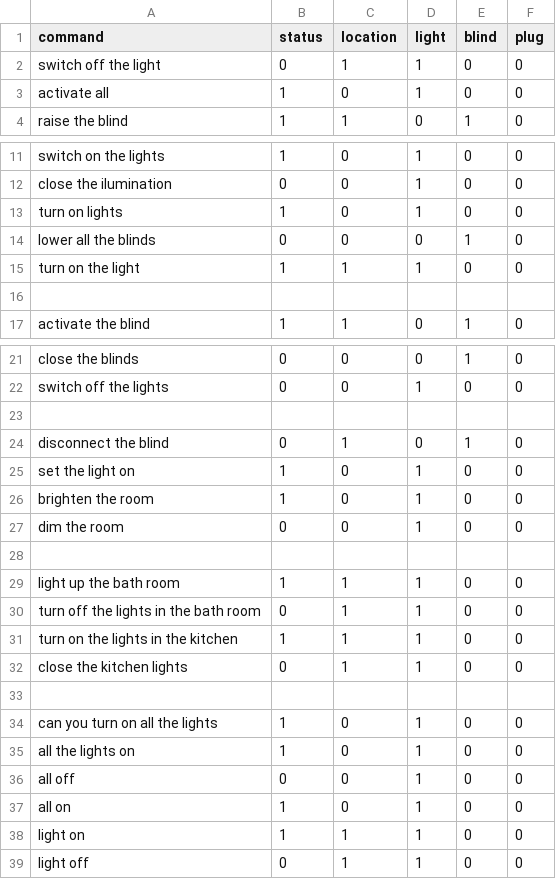
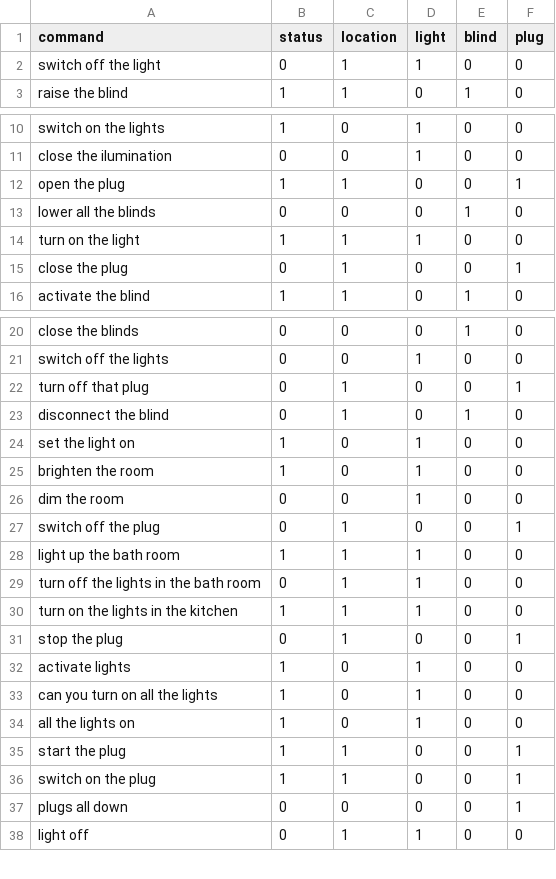
Before and after one commit to AIforIoT/artificial_intelligence, a CSV file: text2classification/data/train_dataset.csv, drawn as a sheet; only a part is shown, gaps mark what is left out; the diff covers the shown part only.

```diff
--- a/text2classification/data/train_dataset.csv
+++ b/text2classification/data/train_dataset.csv
@@ -2,3 +2,2 @@ command;status;location;light;blind;plug
 switch off the light;0;1;1;0;0
-activate all;1;0;1;0;0
 raise the blind;1;1;0;1;0
@@ -12,6 +11,6 @@ switch on the lights;1;0;1;0;0
 close the ilumination;0;0;1;0;0
-turn on lights;1;0;1;0;0
+open the plug;1;1;0;0;1
 lower all the blinds;0;0;0;1;0
 turn on the light;1;1;1;0;0
-;;;;;
+close the plug;0;1;0;0;1
 activate the blind;1;1;0;1;0
@@ -22,3 +21,3 @@ close the blinds;0;0;0;1;0
 switch off the lights;0;0;1;0;0
-;;;;;
+turn off that plug;0;1;0;0;1
 disconnect the blind;0;1;0;1;0
@@ -27,3 +26,3 @@ brighten the room;1;0;1;0;0
 dim the room;0;0;1;0;0
-;;;;;
+switch off the plug;0;1;0;0;1
 light up the bath room;1;1;1;0;0
@@ -31,9 +30,9 @@ turn off the lights in the bath room;0;1;1;0;0
 turn on the lights in the kitchen;1;1;1;0;0
-close the kitchen lights;0;1;1;0;0
-;;;;;
+stop the plug;0;1;0;0;1
+activate lights;1;0;1;0;0
 can you turn on all the lights;1;0;1;0;0
 all the lights on;1;0;1;0;0
-all off;0;0;1;0;0
-all on;1;0;1;0;0
-light on;1;1;1;0;0
+start the plug;1;1;0;0;1
+switch on the plug;1;1;0;0;1
+plugs all down;0;0;0;0;1
 light off;0;1;1;0;0
```
Also changed, not shown: 3 added rows, 13 removed rows and 26 edited cells elsewhere in this file, 14 other files.
